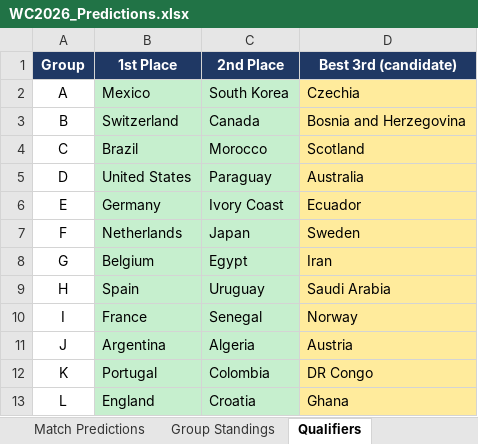
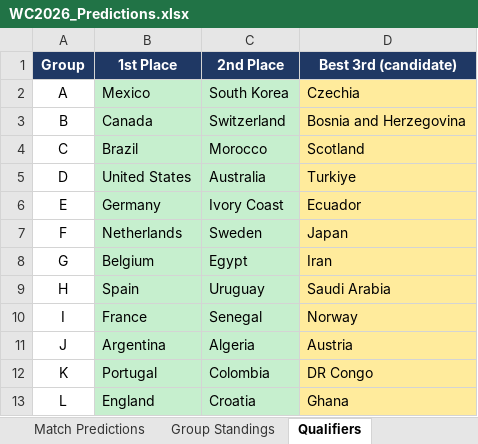
Before and after one commit to WittenbergMels/WC26-prediction-model, an Excel workbook: WC2026_Predictions.xlsx, sheet Qualifiers, drawn as a sheet; values as stored, in another font and other column widths than the file's, no borders; the diff names each change by its address in the sheet, - before the commit and + after, or states it on an @@ line.

```diff
--- a/WC2026_Predictions.xlsx (sheet Qualifiers)
+++ b/WC2026_Predictions.xlsx (sheet Qualifiers)
-B3 (1st Place): Switzerland
+B3 (1st Place): Canada
-C3 (2nd Place): Canada
+C3 (2nd Place): Switzerland
-C5 (2nd Place): Paraguay
+C5 (2nd Place): Australia
-D5 (Best 3rd (candidate)): Australia
+D5 (Best 3rd (candidate)): Turkiye
-C7 (2nd Place): Japan
+C7 (2nd Place): Sweden
-D7 (Best 3rd (candidate)): Sweden
+D7 (Best 3rd (candidate)): Japan
```
Also changed, not shown: sheet Match Predictions, sheet Group Standings, sheet Team Features, 3 other files.
